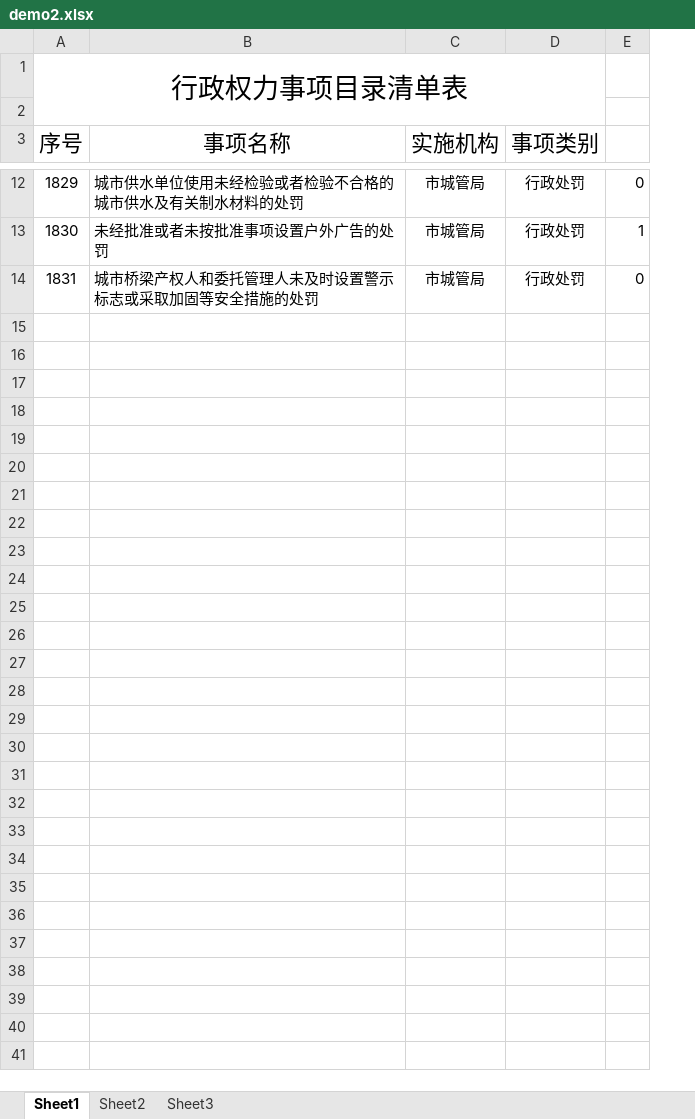
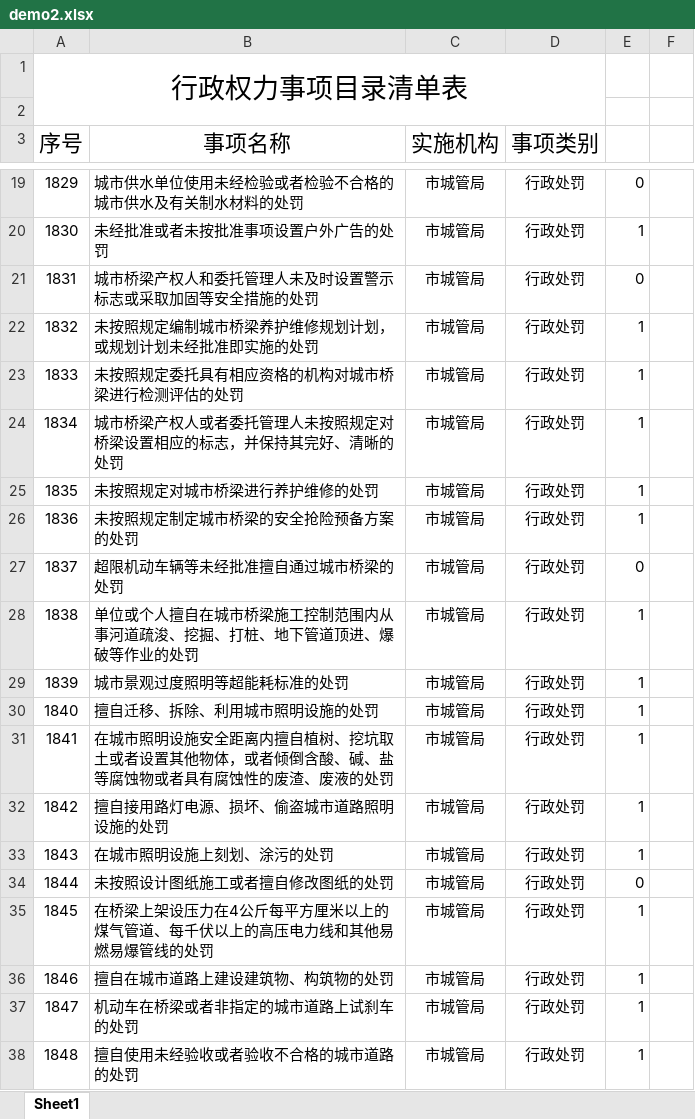
Before and after one commit to lxw15337674/excel_match, an Excel workbook: demo2.xlsx, sheet Sheet1, drawn as a sheet; only a part is shown, gaps mark what is left out; values as stored, in another font and other column widths than the file's, no borders; removed rows and columns are numbered as before the commit, all else as after; the diff covers the shown part only; the diff names each change by its address in the sheet, - before the commit and + after, or states it on an @@ line.

```diff
--- a/demo2.xlsx (sheet Sheet1)
+++ b/demo2.xlsx (sheet Sheet1)
-sheet tab: Sheet2
-sheet tab: Sheet3
-column E, rows 12-14: 0 | 1 | 0
+column E, rows 19-21: 0 | 1 | 0
+column F, empty
+row 22: 1832 | 未按照规定编制城市桥梁养护维修规划计划，或规划计划未经批准即实施的处罚 | 市城管局 | 行政处罚 | 1
+row 23: 1833 | 未按照规定委托具有相应资格的机构对城市桥梁进行检测评估的处罚 | 市城管局 | 行政处罚 | 1
+row 24: 1834 | 城市桥梁产权人或者委托管理人未按照规定对桥梁设置相应的标志，并保持其完好、清晰的处罚 | 市城管局 | 行政处罚 | 1
+row 25: 1835 | 未按照规定对城市桥梁进行养护维修的处罚 | 市城管局 | 行政处罚 | 1
+row 26: 1836 | 未按照规定制定城市桥梁的安全抢险预备方案的处罚 | 市城管局 | 行政处罚 | 1
+row 27: 1837 | 超限机动车辆等未经批准擅自通过城市桥梁的处罚 | 市城管局 | 行政处罚 | 0
+row 28: 1838 | 单位或个人擅自在城市桥梁施工控制范围内从事河道疏浚、挖掘、打桩、地下管道顶进、爆破等作业的处罚 | 市城管局 | 行政处罚 | 1
+row 29: 1839 | 城市景观过度照明等超能耗标准的处罚 | 市城管局 | 行政处罚 | 1
+row 30: 1840 | 擅自迁移、拆除、利用城市照明设施的处罚 | 市城管局 | 行政处罚 | 1
+row 31: 1841 | 在城市照明设施安全距离内擅自植树、挖坑取土或者设置其他物体，或者倾倒含酸、碱、盐等腐蚀物或者具有腐蚀性的废渣、废液的处罚 | 市城管局 | 行政处罚 | 1
+row 32: 1842 | 擅自接用路灯电源、损坏、偷盗城市道路照明设施的处罚 | 市城管局 | 行政处罚 | 1
+row 33: 1843 | 在城市照明设施上刻划、涂污的处罚 | 市城管局 | 行政处罚 | 1
+row 34: 1844 | 未按照设计图纸施工或者擅自修改图纸的处罚 | 市城管局 | 行政处罚 | 0
+row 35: 1845 | 在桥梁上架设压力在4公斤每平方厘米以上的煤气管道、每千伏以上的高压电力线和其他易燃易爆管线的处罚 | 市城管局 | 行政处罚 | 1
+row 36: 1846 | 擅自在城市道路上建设建筑物、构筑物的处罚 | 市城管局 | 行政处罚 | 1
+row 37: 1847 | 机动车在桥梁或者非指定的城市道路上试刹车的处罚 | 市城管局 | 行政处罚 | 1
+row 38: 1848 | 擅自使用未经验收或者验收不合格的城市道路的处罚 | 市城管局 | 行政处罚 | 1
```
Also changed, not shown: 161 added rows and 1 edited cell elsewhere in this sheet, hidden cells, 9 other files.
